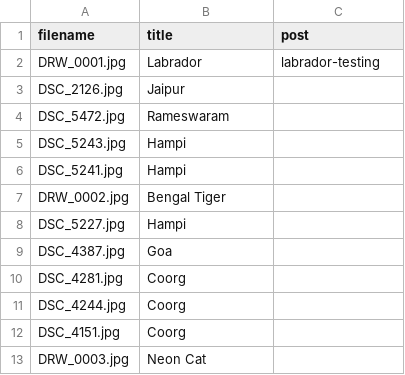
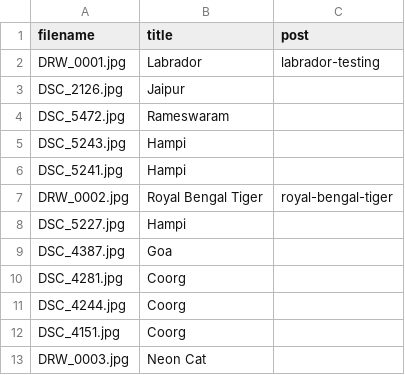
Before and after one commit to abhijeetviswam/abhijeetviswam.github.io, a CSV file: _data/gallerydb.csv, drawn as a sheet.

```diff
--- a/_data/gallerydb.csv
+++ b/_data/gallerydb.csv
@@ -6,3 +6,3 @@ DSC_5243.jpg,Hampi,
 DSC_5241.jpg,Hampi,
-DRW_0002.jpg,Bengal Tiger,
+DRW_0002.jpg,Royal Bengal Tiger,royal-bengal-tiger
 DSC_5227.jpg,Hampi,
```
Also changed, not shown: 30 other files.
